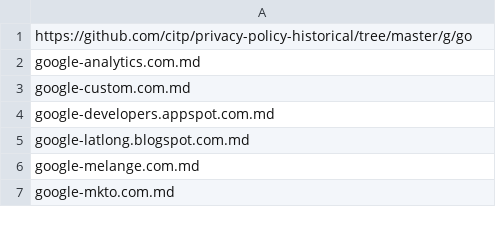
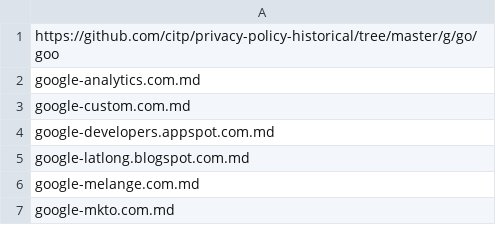
Before and after one commit to asifzmn/Data_Science, a CSV file: all_privacy_policy_url/google.csv, drawn as a sheet; only a part is shown.

Commit message:
Update google.csv

```diff
--- a/all_privacy_policy_url/google.csv
+++ b/all_privacy_policy_url/google.csv
@@ -1,2 +1,2 @@
-https://github.com/citp/privacy-policy-historical/tree/master/g/go
+https://github.com/citp/privacy-policy-historical/tree/master/g/go/goo
 google-analytics.com.md
```
